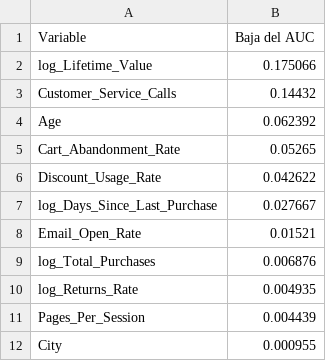
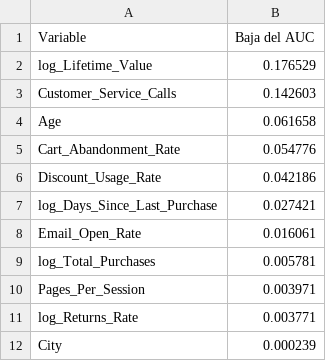
Before and after one commit to a01666361-beep/proyecto-churn, a CSV file: data/modelos/importancia_gb.csv, drawn as a sheet.

```diff
--- a/data/modelos/importancia_gb.csv
+++ b/data/modelos/importancia_gb.csv
@@ -1,12 +1,12 @@
 Variable,Baja del AUC
-log_Lifetime_Value,0.175066
-Customer_Service_Calls,0.14432
-Age,0.062392
-Cart_Abandonment_Rate,0.05265
-Discount_Usage_Rate,0.042622
-log_Days_Since_Last_Purchase,0.027667
-Email_Open_Rate,0.01521
-log_Total_Purchases,0.006876
-log_Returns_Rate,0.004935
-Pages_Per_Session,0.004439
-City,0.000955
+log_Lifetime_Value,0.176529
+Customer_Service_Calls,0.142603
+Age,0.061658
+Cart_Abandonment_Rate,0.054776
+Discount_Usage_Rate,0.042186
+log_Days_Since_Last_Purchase,0.027421
+Email_Open_Rate,0.016061
+log_Total_Purchases,0.005781
+Pages_Per_Session,0.003971
+log_Returns_Rate,0.003771
+City,0.000239
```
Also changed, not shown: data/modelos/comparativa_modelos.csv, data/modelos/roc_modelos.csv, 8 other files.
